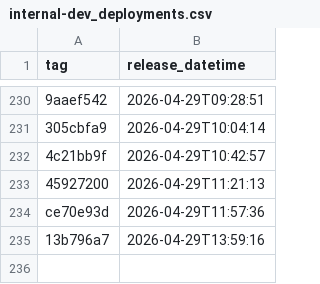
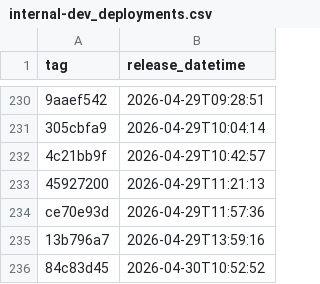
Before and after one commit to NHSDigital/electronic-prescription-service-api, a CSV file: _data/internal-dev_deployments.csv, drawn as a sheet; only a part is shown, gaps mark what is left out.

```diff
--- a/_data/internal-dev_deployments.csv
+++ b/_data/internal-dev_deployments.csv
@@ -235 +235,2 @@ ce70e93d,2026-04-29T11:57:36
 13b796a7,2026-04-29T13:59:16
+84c83d45,2026-04-30T10:52:52
```
Also changed, not shown: 1 other file.
